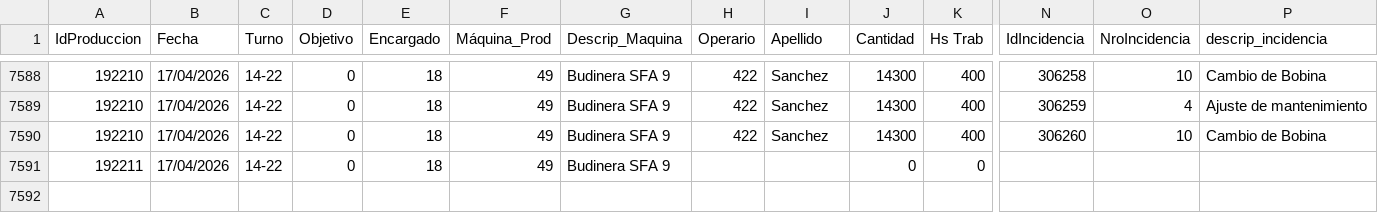
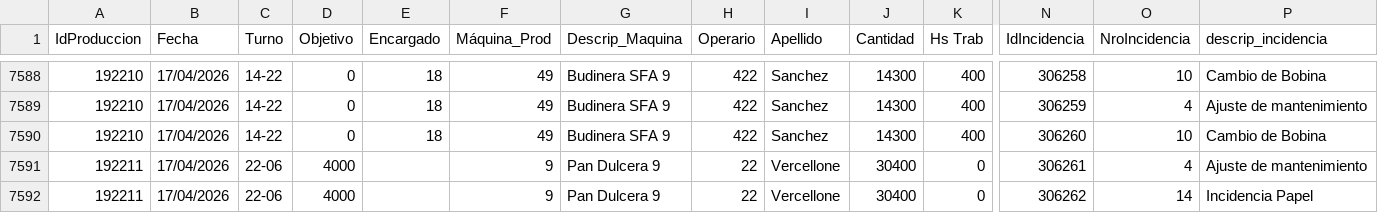
Before and after one commit to gagegfg/IDE, a CSV file: exportProduccionyEventos.csv, drawn as a sheet; only a part is shown, gaps mark what is left out; removed rows and columns are numbered as before the commit, all else as after; rows hold the shown columns only; the diff names each change by its address in the sheet, - before the commit and + after, or states it on an @@ line.

Commit message:
Actualizacion automatica de datos

```diff
--- a/exportProduccionyEventos.csv
+++ b/exportProduccionyEventos.csv
-row 7591: 192211 | 17/04/2026 | 14-22 | 0 | 18 | 49 | Budinera SFA 9 |  |  | 0 | 0
+row 7591: 192211 | 17/04/2026 | 22-06 | 4000 |  | 9 | Pan Dulcera 9 | 22 | Vercellone | 30400 | 0 | 306261 | 4 | Ajuste de mantenimiento
+row 7592: 192211 | 17/04/2026 | 22-06 | 4000 |  | 9 | Pan Dulcera 9 | 22 | Vercellone | 30400 | 0 | 306262 | 14 | Incidencia Papel
```
